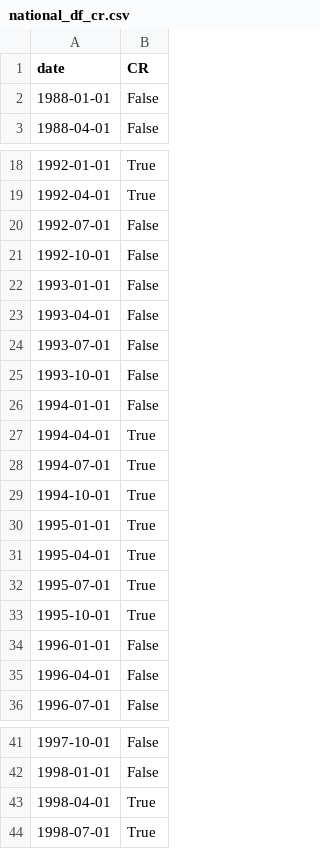
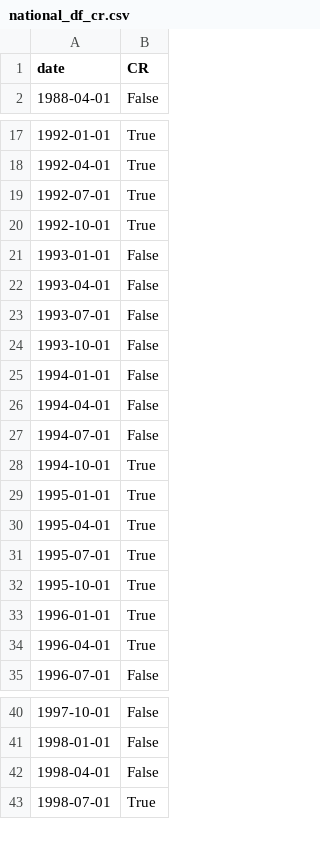
Before and after one commit to helpimalive/inflation_cr_expansion, a CSV file: output/national_df_cr.csv, drawn as a sheet; only a part is shown, gaps mark what is left out; the diff covers the shown part only.

```diff
--- a/output/national_df_cr.csv
+++ b/output/national_df_cr.csv
@@ -1,3 +1,2 @@
 date,CR
-1988-01-01,False
 1988-04-01,False
@@ -19,4 +18,4 @@ date,CR
 1992-04-01,True
-1992-07-01,False
-1992-10-01,False
+1992-07-01,True
+1992-10-01,True
 1993-01-01,False
@@ -26,4 +25,4 @@ date,CR
 1994-01-01,False
-1994-04-01,True
-1994-07-01,True
+1994-04-01,False
+1994-07-01,False
 1994-10-01,True
@@ -33,4 +32,4 @@ date,CR
 1995-10-01,True
-1996-01-01,False
-1996-04-01,False
+1996-01-01,True
+1996-04-01,True
 1996-07-01,False
@@ -42,3 +41,3 @@ date,CR
 1998-01-01,False
-1998-04-01,True
+1998-04-01,False
 1998-07-01,True
```
Also changed, not shown: 4 added rows and 13 edited cells elsewhere in this file, data/National_CR_GDP_CPI.csv, output/msa_individual_raw_data_frame.csv, 9 other files.
